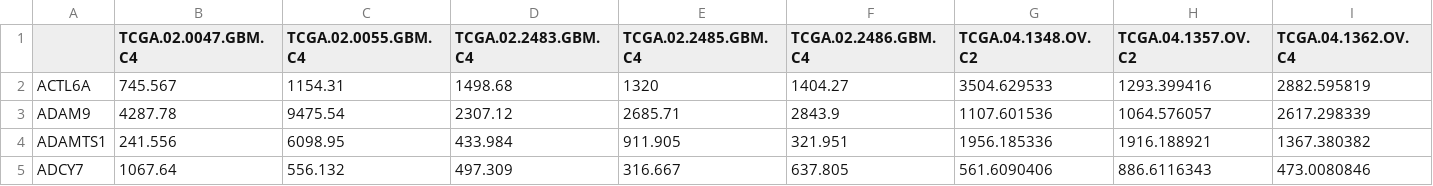
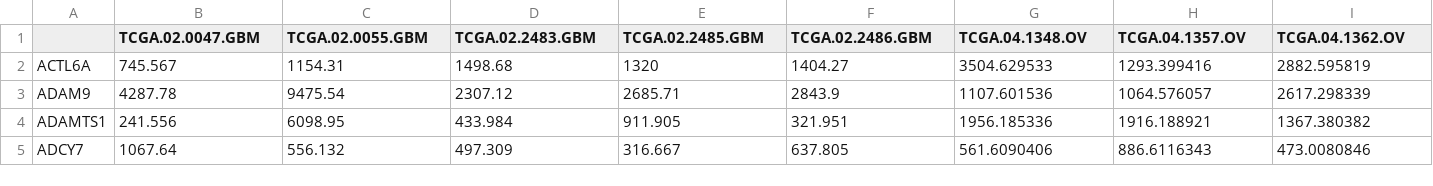
Before and after one commit to jpoots/Immune-Subgroup-Classification-of-Solid-Tumours, a CSV file: react-app/public/test_data.csv, drawn as a sheet; only a part is shown; the diff covers the shown part only; the diff names each change by its address in the sheet, - before the commit and + after, or states it on an @@ line.

```diff
--- a/react-app/public/test_data.csv
+++ b/react-app/public/test_data.csv
-B1: TCGA.02.0047.GBM.C4
+B1: TCGA.02.0047.GBM
-C1: TCGA.02.0055.GBM.C4
+C1: TCGA.02.0055.GBM
-D1: TCGA.02.2483.GBM.C4
+D1: TCGA.02.2483.GBM
-E1: TCGA.02.2485.GBM.C4
+E1: TCGA.02.2485.GBM
-F1: TCGA.02.2486.GBM.C4
+F1: TCGA.02.2486.GBM
-G1: TCGA.04.1348.OV.C2
+G1: TCGA.04.1348.OV
-H1: TCGA.04.1357.OV.C2
+H1: TCGA.04.1357.OV
-I1: TCGA.04.1362.OV.C4
+I1: TCGA.04.1362.OV
```
Also changed, not shown: 12 edited cells elsewhere in this file, 15 other files.
